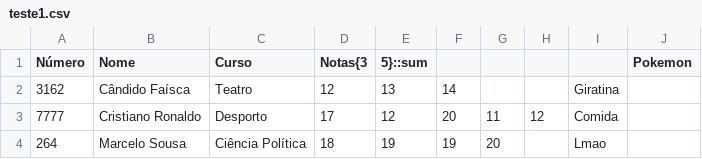
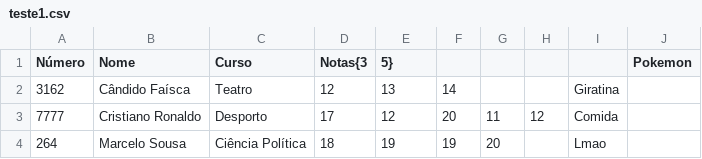
Before and after one commit to hiddenduck/PLC_Language, a CSV file: teste1.csv, drawn as a sheet.

```diff
--- a/teste1.csv
+++ b/teste1.csv
@@ -1,2 +1,2 @@
-Número,Nome,Curso,Notas{3,5}::sum,,,,,Pokemon
+Número,Nome,Curso,Notas{3,5},,,,,Pokemon
 3162,Cândido Faísca,Teatro,12,13,14,,,Giratina
```
Also changed, not shown: 1 other file.
